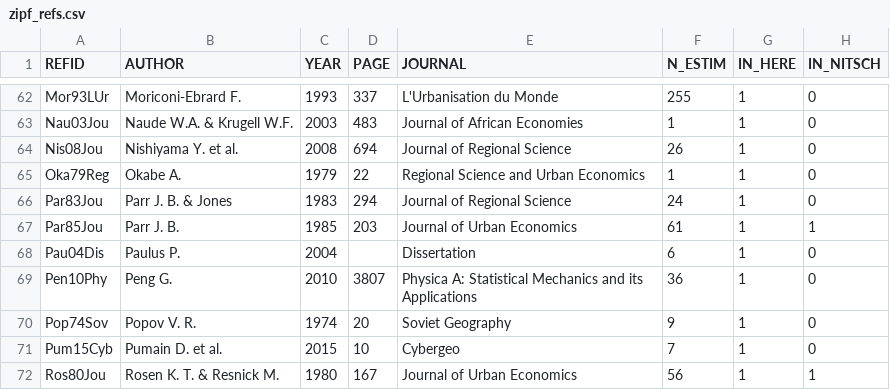
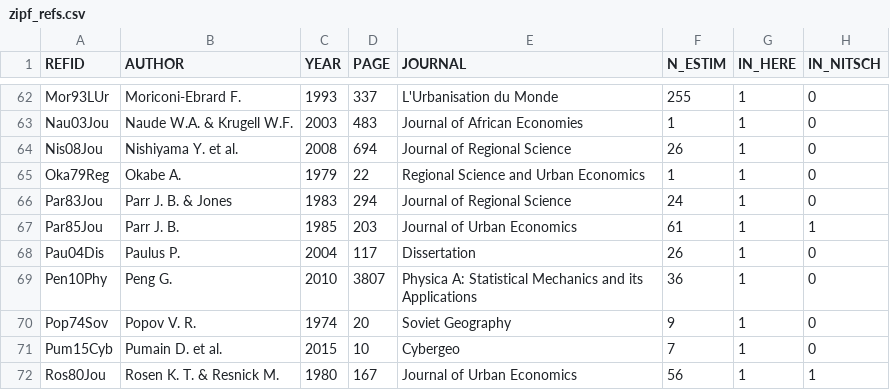
Before and after one commit to ClementineCttn/MetaZipf, a CSV file: data/zipf_refs.csv, drawn as a sheet; only a part is shown, gaps mark what is left out; the diff names each change by its address in the sheet, - before the commit and + after, or states it on an @@ line.

```diff
--- a/data/zipf_refs.csv
+++ b/data/zipf_refs.csv
-D68 (PAGE): (empty)
+D68 (PAGE): 117
-F68 (N_ESTIM): 6
+F68 (N_ESTIM): 26
```
Also changed, not shown: data/zipf_meta.csv.
